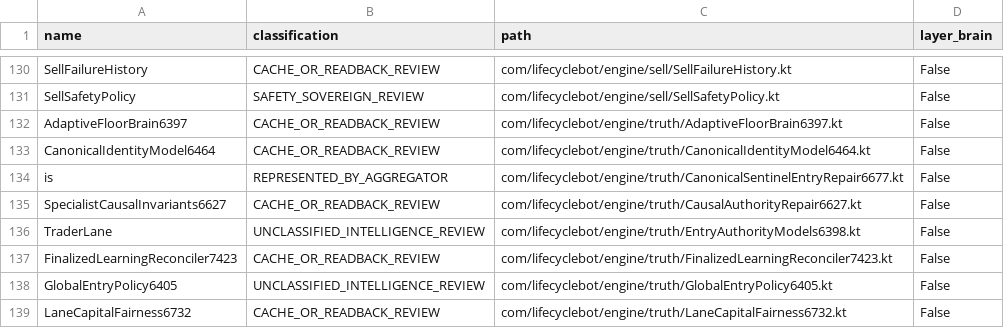
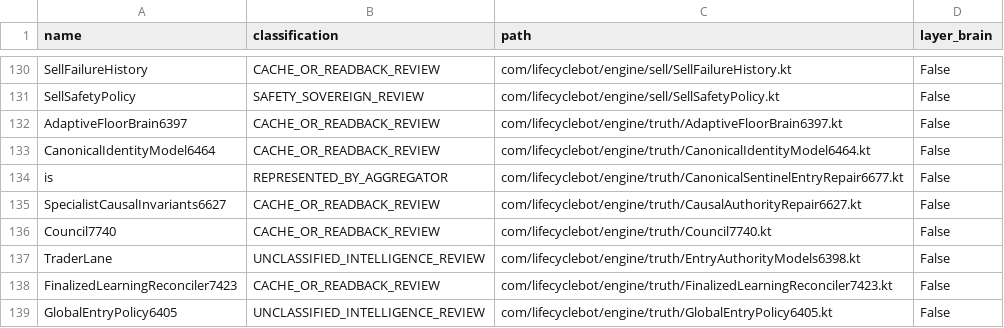
Before and after one commit to shaunhayes333-stack/lifecycle-bot, a TSV file: lifecycle_apk/audits/super_intelligence_estate_census_7655.tsv, drawn as a sheet; only a part is shown, gaps mark what is left out; the shorter side is filled out with more unchanged rows.

```diff
--- a/lifecycle_apk/audits/super_intelligence_estate_census_7655.tsv
+++ b/lifecycle_apk/audits/super_intelligence_estate_census_7655.tsv
@@ -135,2 +135,3 @@ is	REPRESENTED_BY_AGGREGATOR	com/lifecyclebot/engine/truth/CanonicalSentinelEntr
 SpecialistCausalInvariants6627	CACHE_OR_READBACK_REVIEW	com/lifecyclebot/engine/truth/CausalAuthorityRepair6627.kt	False
+Council7740	CACHE_OR_READBACK_REVIEW	com/lifecyclebot/engine/truth/Council7740.kt	False
 TraderLane	UNCLASSIFIED_INTELLIGENCE_REVIEW	com/lifecyclebot/engine/truth/EntryAuthorityModels6398.kt	False
```
Also changed, not shown: 9 other files.
